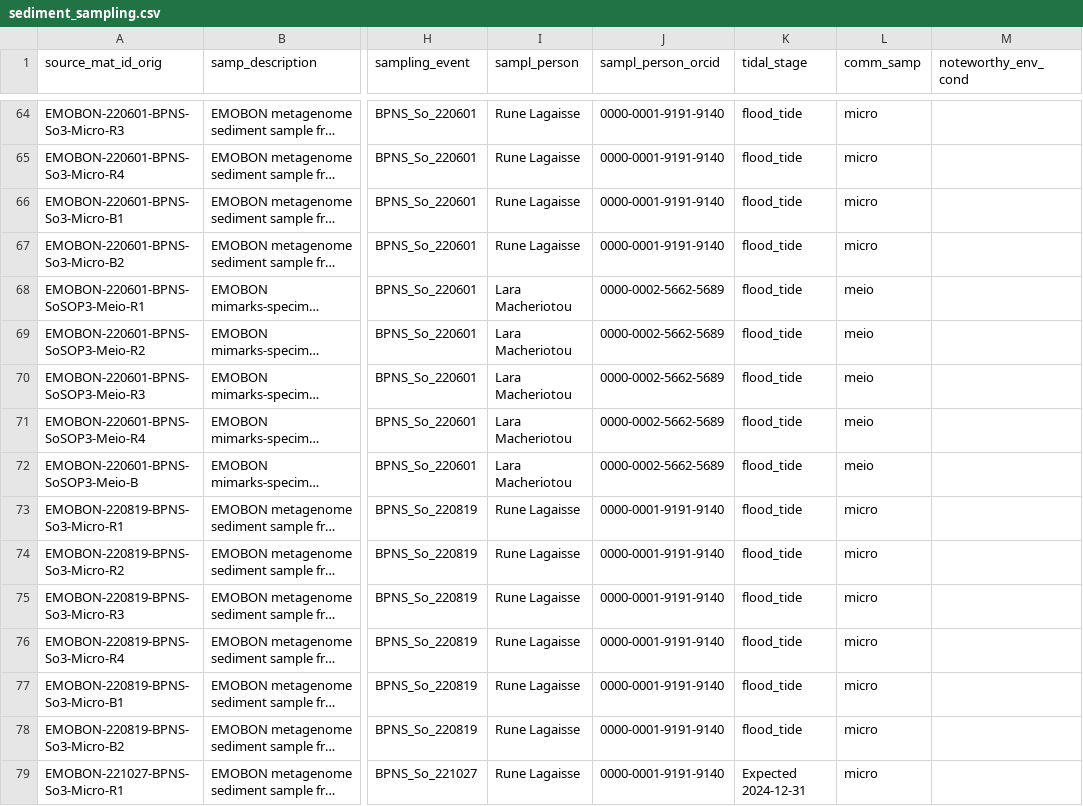
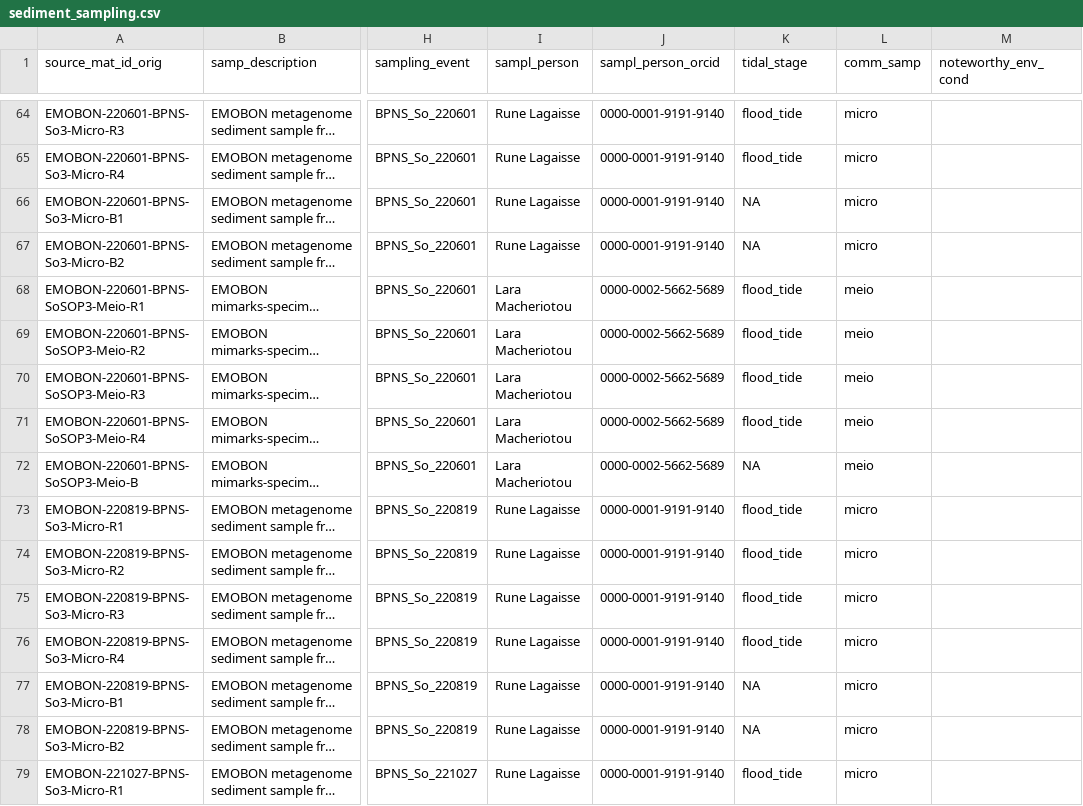
Before and after one commit to bulricht/observatory-bpns-sandbox, a CSV file: logsheets/filtered/sediment_sampling.csv, drawn as a sheet; only a part is shown, gaps mark what is left out; long unchanged cells end in …; the diff covers the shown part only; the diff names each change by its address in the sheet, - before the commit and + after, or states it on an @@ line.

```diff
--- a/logsheets/filtered/sediment_sampling.csv
+++ b/logsheets/filtered/sediment_sampling.csv
-K66:K67 (tidal_stage): flood_tide
+K66:K67 (tidal_stage): NA
-K72 (tidal_stage): flood_tide
+K72 (tidal_stage): NA
-K77:K78 (tidal_stage): flood_tide
+K77:K78 (tidal_stage): NA
-K79 (tidal_stage): Expected 2024-12-31
+K79 (tidal_stage): flood_tide
```
Also changed, not shown: 57 added rows and 129 edited cells elsewhere in this file, logsheets/filtered/sediment_measured.csv, logsheets/filtered/water_measured.csv, 7 other files.
